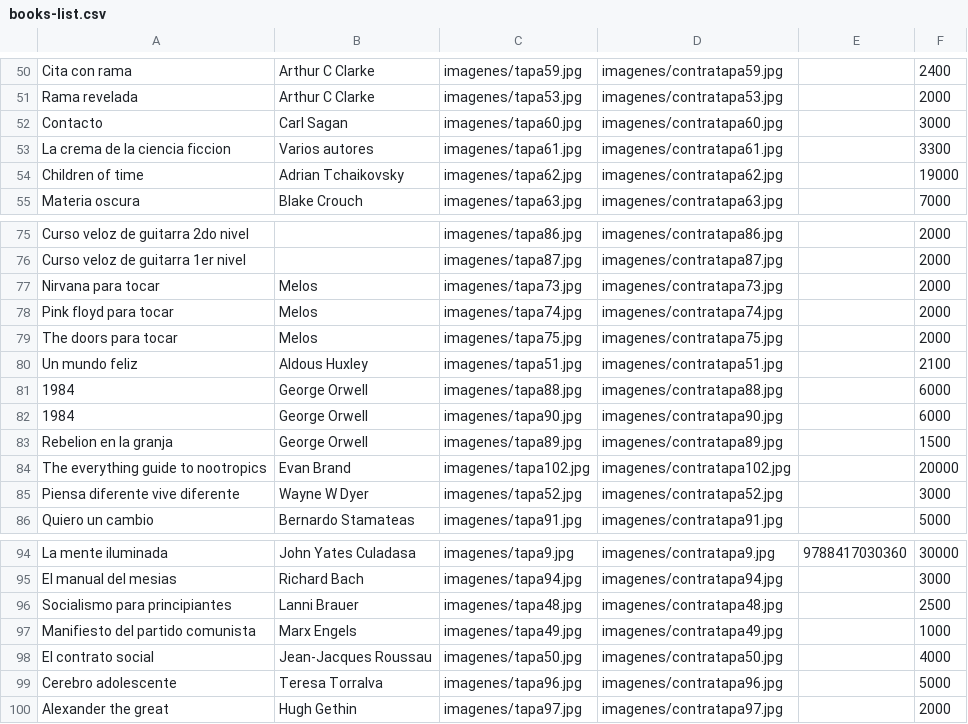
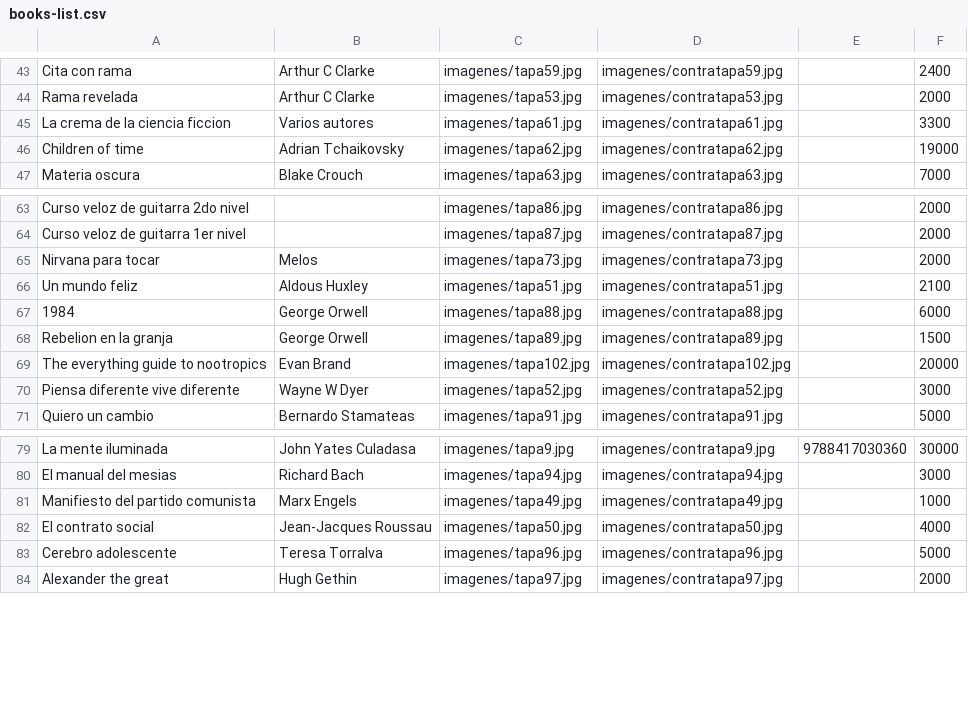
Before and after one commit to LahuelRS/Libreria, a CSV file: books-list.csv, drawn as a sheet; only a part is shown, gaps mark what is left out; the diff covers the shown part only.

```diff
--- a/books-list.csv
+++ b/books-list.csv
@@ -51,3 +44,2 @@ Cita con rama,Arthur C Clarke,imagenes/tapa59.jpg,imagenes/contratapa59.jpg,,240
 Rama revelada,Arthur C Clarke,imagenes/tapa53.jpg,imagenes/contratapa53.jpg,,2000
-Contacto,Carl Sagan,imagenes/tapa60.jpg,imagenes/contratapa60.jpg,,3000
 La crema de la ciencia ficcion,Varios autores,imagenes/tapa61.jpg,imagenes/contratapa61.jpg,,3300
@@ -77,7 +65,4 @@ Curso veloz de guitarra 1er nivel,,imagenes/tapa87.jpg,imagenes/contratapa87.jpg
 Nirvana para tocar,Melos,imagenes/tapa73.jpg,imagenes/contratapa73.jpg,,2000
-Pink floyd para tocar,Melos,imagenes/tapa74.jpg,imagenes/contratapa74.jpg,,2000
-The doors para tocar,Melos,imagenes/tapa75.jpg,imagenes/contratapa75.jpg,,2000
 Un mundo feliz,Aldous Huxley,imagenes/tapa51.jpg,imagenes/contratapa51.jpg,,2100
 1984,George Orwell,imagenes/tapa88.jpg,imagenes/contratapa88.jpg,,6000
-1984,George Orwell,imagenes/tapa90.jpg,imagenes/contratapa90.jpg,,6000
 Rebelion en la granja,George Orwell,imagenes/tapa89.jpg,imagenes/contratapa89.jpg,,1500
@@ -95,3 +80,2 @@ La mente iluminada,John Yates Culadasa,imagenes/tapa9.jpg,imagenes/contratapa9.j
 El manual del mesias,Richard Bach,imagenes/tapa94.jpg,imagenes/contratapa94.jpg,,3000
-Socialismo para principiantes,Lanni Brauer,imagenes/tapa48.jpg,imagenes/contratapa48.jpg,,2500
 Manifiesto del partido comunista,Marx Engels,imagenes/tapa49.jpg,imagenes/contratapa49.jpg,,1000
```
Also changed, not shown: 11 removed rows elsewhere in this file.
